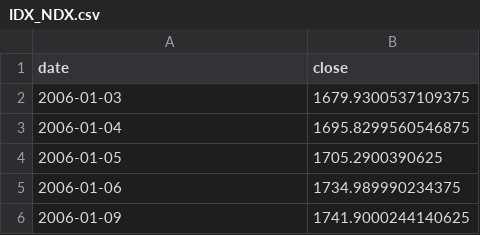
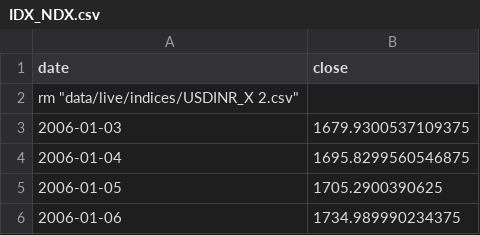
Before and after one commit to Harshadapadma/market-data, a CSV file: data/live/indices/IDX_NDX.csv, drawn as a sheet; only a part is shown; the shorter side is filled out with more unchanged rows.

Commit message:
update: push all changes including data

```diff
--- a/data/live/indices/IDX_NDX.csv
+++ b/data/live/indices/IDX_NDX.csv
@@ -1,2 +1,3 @@
 date,close
+rm "data/live/indices/USDINR_X 2.csv"
 2006-01-03,1679.9300537109375
```
Also changed, not shown: cache/nifty_close.csv, 4 other files.
